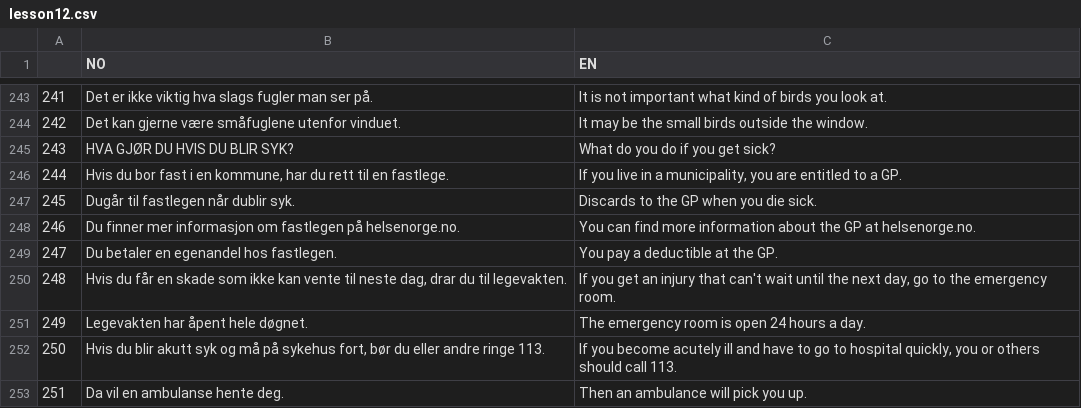
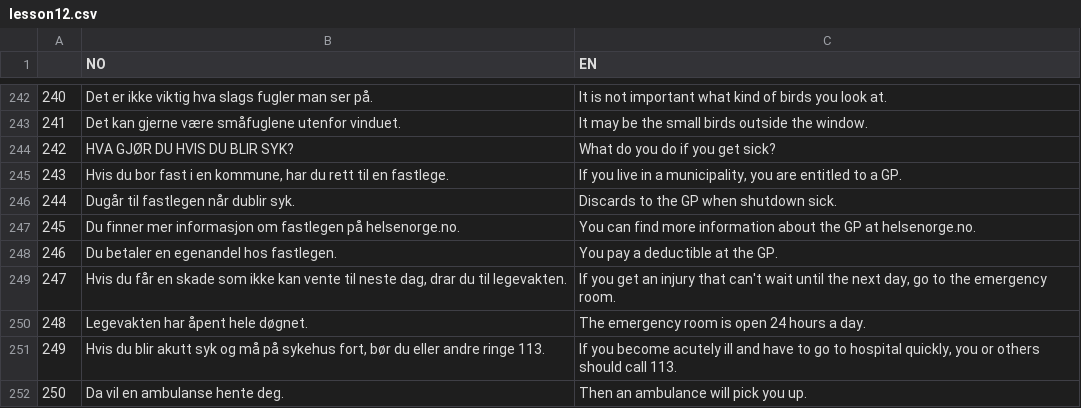
Before and after one commit to Rosienguyen/Norwegian-Flashcard-via-Python, a CSV file: pavei/lesson12.csv, drawn as a sheet; only a part is shown, gaps mark what is left out; addresses are those after the commit; the diff covers the shown part only; the diff names each change by its address in the sheet, - before the commit and + after, or states it on an @@ line.

```diff
--- a/pavei/lesson12.csv
+++ b/pavei/lesson12.csv
@@ column A renumbered from row 153 down @@
-C246 (EN): Discards to the GP when you die sick.
+C246 (EN): Discards to the GP when shutdown sick.
```
Also changed, not shown: 1 added row, 2 removed rows and 18 edited cells elsewhere in this file, 1 other file.
